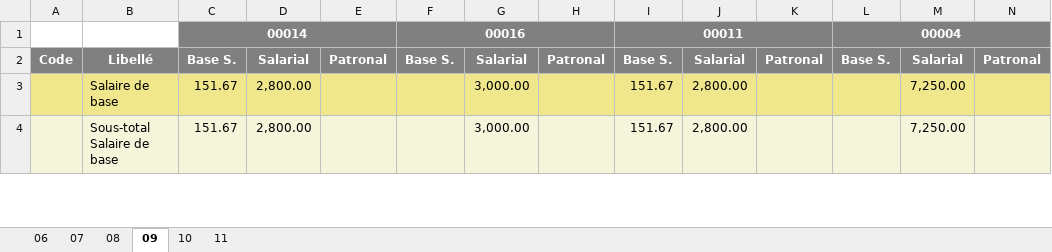
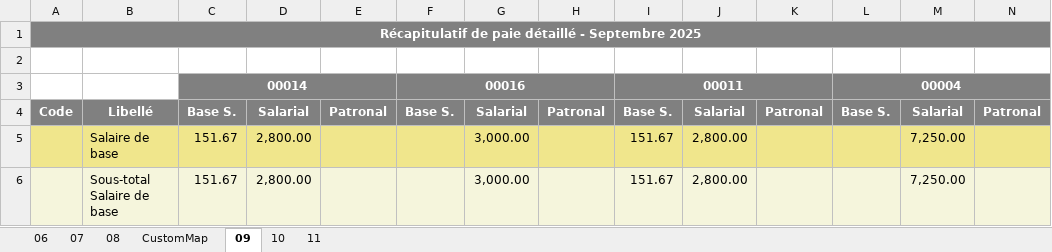
Before and after one commit to mortadamoghazy/Integrated-Project, an Excel workbook: data/raw/essai donnees paye.xlsx, sheet 09, drawn as a sheet; only a part is shown; values as stored, in another font and other column widths than the file's, no borders; rows hold the shown columns only; the diff names each change by its address in the sheet, - before the commit and + after, or states it on an @@ line.

```diff
--- a/data/raw/essai donnees paye.xlsx (sheet 09)
+++ b/data/raw/essai donnees paye.xlsx (sheet 09)
+sheet tab: CustomMap
+row 1: Récapitulatif de paie détaillé - Septembre 2025
+row 2: (empty)
```
Also changed, not shown: data/raw/Control_Panel.xlsm, data/raw/Pay emploier sept25.xlsm, 24 other files.
